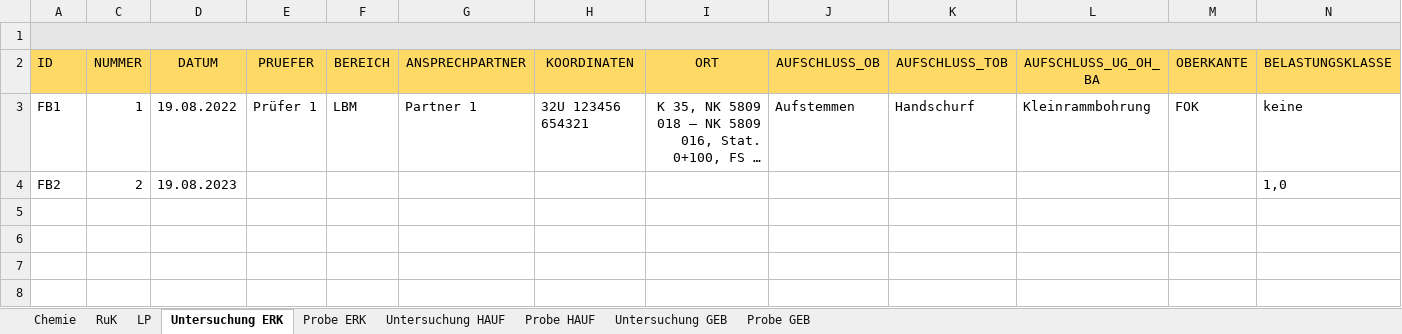
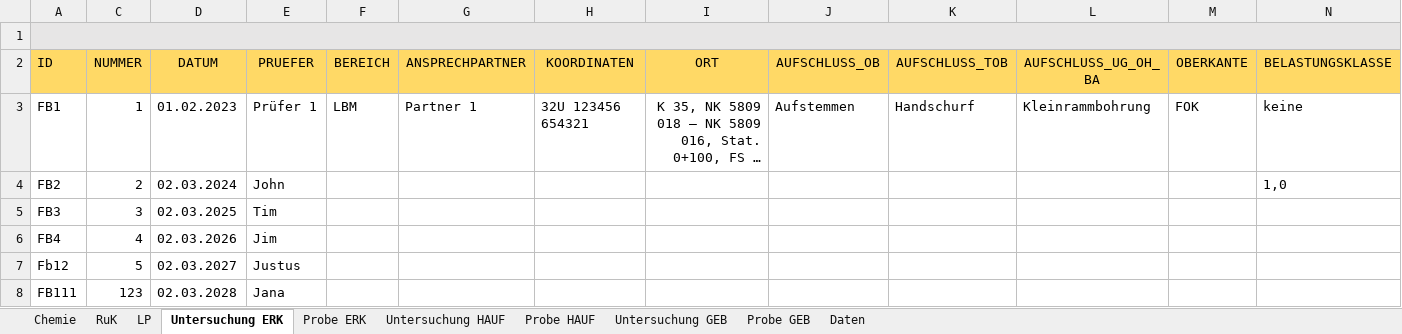
Before and after one commit to mkuenzl/sbt-generator, an Excel workbook: datenbank-template.xlsm, sheet Untersuchung ERK, drawn as a sheet; only a part is shown; long unchanged cells end in …; values as stored, in another font and other column widths than the file's, no borders; charts and pictures and table styles not drawn; rows hold the shown columns only; the diff names each change by its address in the sheet, - before the commit and + after, or states it on an @@ line.

```diff
--- a/datenbank-template.xlsm (sheet Untersuchung ERK)
+++ b/datenbank-template.xlsm (sheet Untersuchung ERK)
@@ sheet tab unhidden: Daten @@
-D3 (DATUM): 19.08.2022
+D3 (DATUM): 01.02.2023
-D4 (DATUM): 19.08.2023
+D4 (DATUM): 02.03.2024
-E4 (PRUEFER): (empty)
+E4 (PRUEFER): John
+row 5: FB3 | 3 | 02.03.2025 | Tim
+row 6: FB4 | 4 | 02.03.2026 | Jim
+row 7: Fb12 | 5 | 02.03.2027 | Justus
+row 8: FB111 | 123 | 02.03.2028 | Jana
```
Also changed, not shown: sheet Untersuchung GEB, sheet Untersuchung HAUF, hidden cells, charts or pictures, 2 other files.
